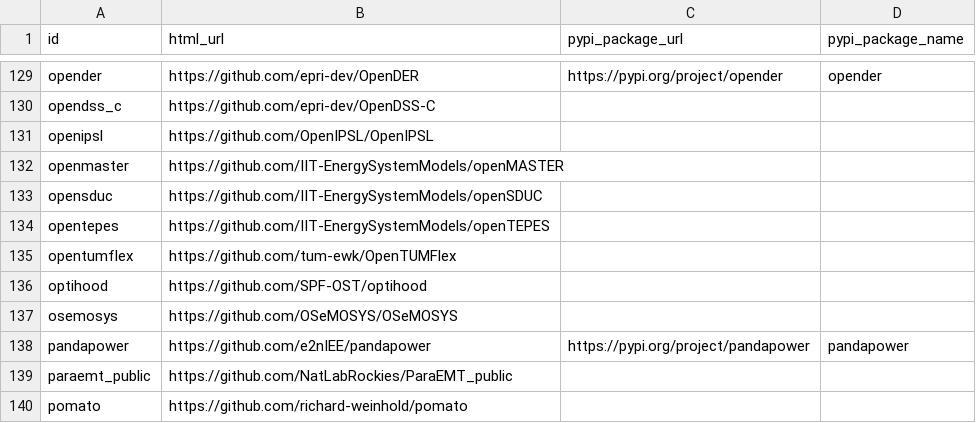
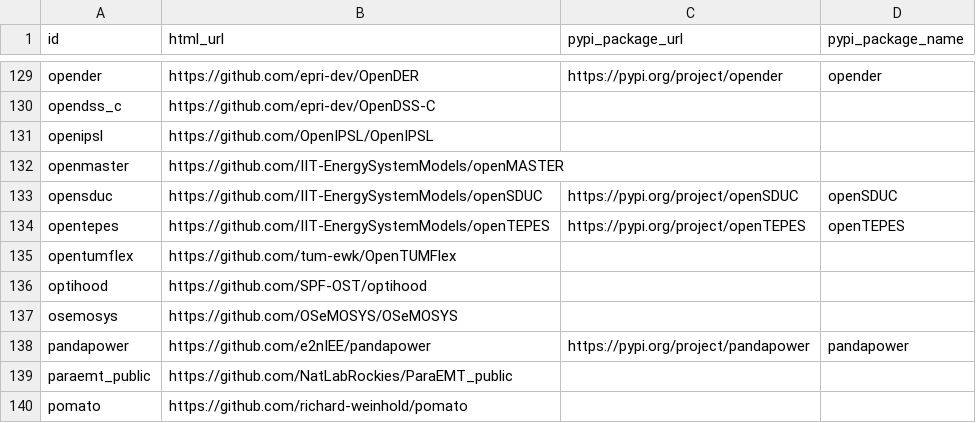
Before and after one commit to open-energy-transition/openmod-tracker, a CSV file: user_analysis/output/package_downloads.csv, drawn as a sheet; only a part is shown, gaps mark what is left out.

Commit message:
code: manually update package_downloads.csv - 3

```diff
--- a/user_analysis/output/package_downloads.csv
+++ b/user_analysis/output/package_downloads.csv
@@ -132,4 +132,4 @@ openipsl,https://github.com/OpenIPSL/OpenIPSL,,
 openmaster,https://github.com/IIT-EnergySystemModels/openMASTER,,
-opensduc,https://github.com/IIT-EnergySystemModels/openSDUC,,
-opentepes,https://github.com/IIT-EnergySystemModels/openTEPES,,
+opensduc,https://github.com/IIT-EnergySystemModels/openSDUC,https://pypi.org/project/openSDUC,openSDUC
+opentepes,https://github.com/IIT-EnergySystemModels/openTEPES,https://pypi.org/project/openTEPES,openTEPES
 opentumflex,https://github.com/tum-ewk/OpenTUMFlex,,
```
